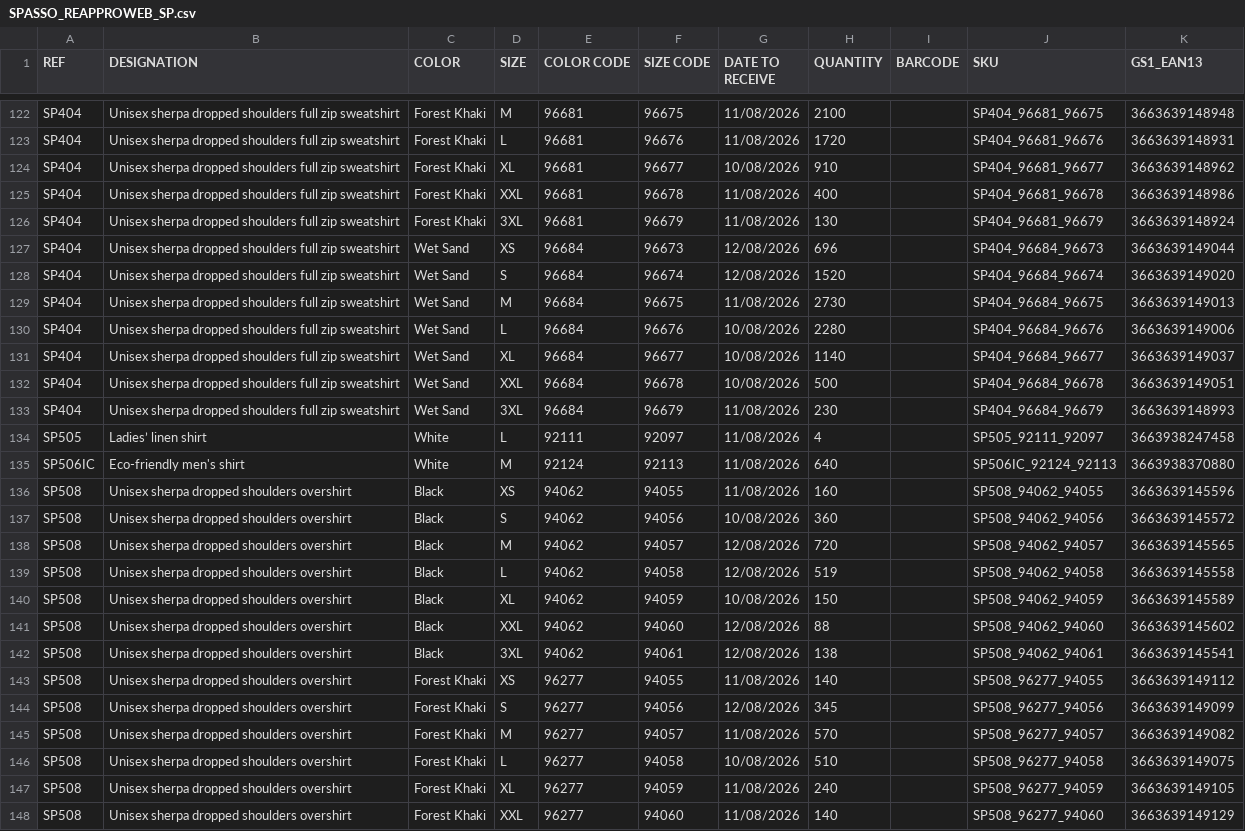
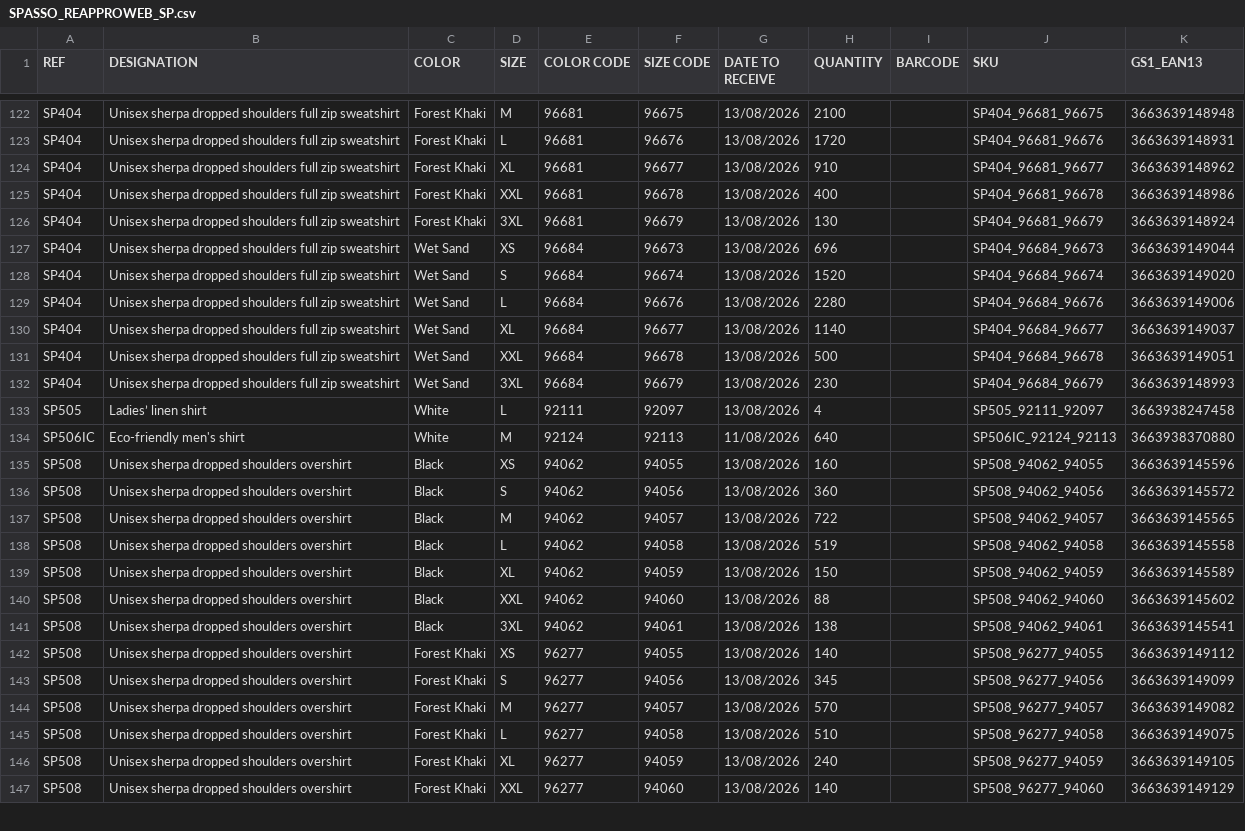
Before and after one commit to PerrinT31/Spasso, a CSV file: public/SPASSO_REAPPROWEB_SP.csv, drawn as a sheet; only a part is shown, gaps mark what is left out; removed rows and columns are numbered as before the commit, all else as after; the diff covers the shown part only; the diff names each change by its address in the sheet, - before the commit and + after, or states it on an @@ line.

```diff
--- a/public/SPASSO_REAPPROWEB_SP.csv
+++ b/public/SPASSO_REAPPROWEB_SP.csv
-G122:G123 (DATE TO RECEIVE): 11/08/2026
+G122:G123 (DATE TO RECEIVE): 13/08/2026
-G124 (DATE TO RECEIVE): 10/08/2026
+G124 (DATE TO RECEIVE): 13/08/2026
-G125:G126 (DATE TO RECEIVE): 11/08/2026
+G125:G126 (DATE TO RECEIVE): 13/08/2026
-G127:G128 (DATE TO RECEIVE): 12/08/2026
+G127:G128 (DATE TO RECEIVE): 13/08/2026
-row 129: SP404 | Unisex sherpa dropped shoulders full zip sweatshirt | Wet Sand | M | 96684 | 96675 | 11/08/2026 | 2730 |  | SP404_96684_96675 | 3663639149013
-G129:G131 (DATE TO RECEIVE): 10/08/2026
+G129:G131 (DATE TO RECEIVE): 13/08/2026
-G132:G133 (DATE TO RECEIVE): 11/08/2026
+G132:G133 (DATE TO RECEIVE): 13/08/2026
-G135 (DATE TO RECEIVE): 11/08/2026
+G135 (DATE TO RECEIVE): 13/08/2026
-G136 (DATE TO RECEIVE): 10/08/2026
+G136 (DATE TO RECEIVE): 13/08/2026
-G137:G138 (DATE TO RECEIVE): 12/08/2026
+G137:G138 (DATE TO RECEIVE): 13/08/2026
-H137 (QUANTITY): 720
+H137 (QUANTITY): 722
-G139 (DATE TO RECEIVE): 10/08/2026
+G139 (DATE TO RECEIVE): 13/08/2026
-G140:G141 (DATE TO RECEIVE): 12/08/2026
+G140:G141 (DATE TO RECEIVE): 13/08/2026
-G142 (DATE TO RECEIVE): 11/08/2026
+G142 (DATE TO RECEIVE): 13/08/2026
-G143 (DATE TO RECEIVE): 12/08/2026
+G143 (DATE TO RECEIVE): 13/08/2026
-G144 (DATE TO RECEIVE): 11/08/2026
+G144 (DATE TO RECEIVE): 13/08/2026
-G145 (DATE TO RECEIVE): 10/08/2026
+G145 (DATE TO RECEIVE): 13/08/2026
-G146:G147 (DATE TO RECEIVE): 11/08/2026
+G146:G147 (DATE TO RECEIVE): 13/08/2026
```
Also changed, not shown: 1 removed row and 71 edited cells elsewhere in this file.
